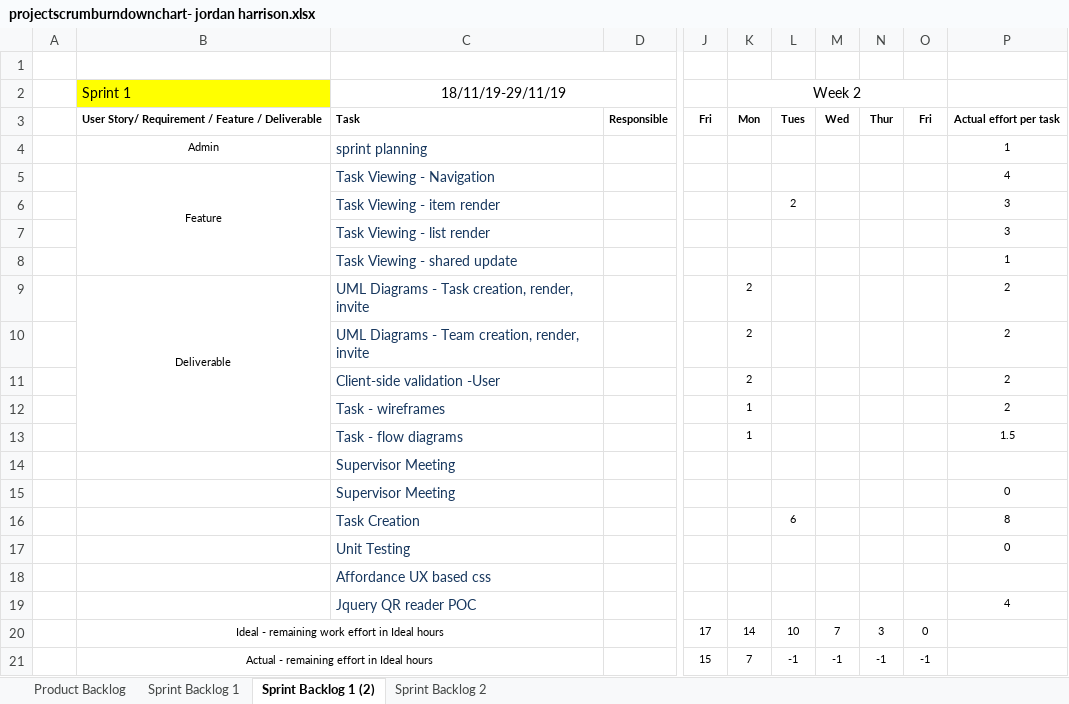
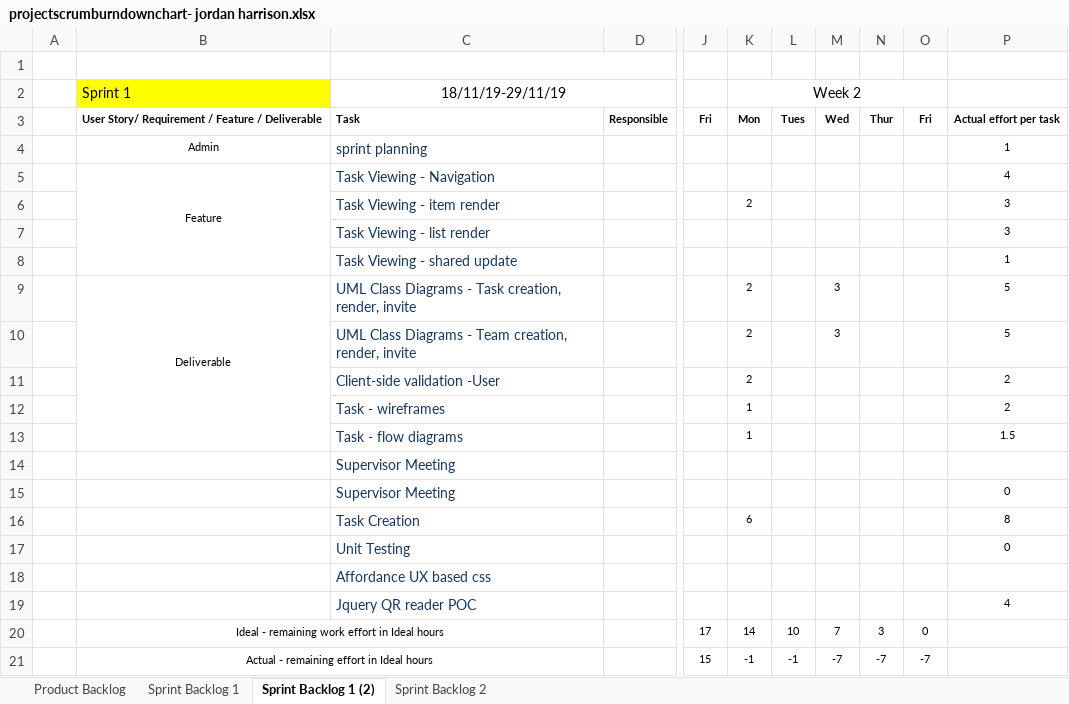
Before and after one commit to JayAitch/CI301, an Excel workbook: Planning Report/projectscrumburndownchart- jordan harrison.xlsx, sheet Sprint Backlog 1 (2), drawn as a sheet; only a part is shown, gaps mark what is left out; values as stored, in another font and other column widths than the file's, no borders; charts and pictures not drawn; the diff names each change by its address in the sheet, - before the commit and + after, or states it on an @@ line.

```diff
--- a/Planning Report/projectscrumburndownchart- jordan harrison.xlsx (sheet Sprint Backlog 1 (2))
+++ b/Planning Report/projectscrumburndownchart- jordan harrison.xlsx (sheet Sprint Backlog 1 (2))
-K6 (Week 2): (empty)
+K6 (Week 2): 2
-L6: 2
+L6: (empty)
-C9 (18/11/19-29/11/19): UML Diagrams -…
+C9 (18/11/19-29/11/19): UML Class Diagrams -…
-M9:M10: (empty)
+M9:M10: 3
-P9:P10: 2
+P9:P10: 5
-C10 (18/11/19-29/11/19): UML Diagrams -…
+C10 (18/11/19-29/11/19): UML Class Diagrams -…
-K16 (Week 2): (empty)
+K16 (Week 2): 6
-L16: 6
+L16: (empty)
-K21 (Week 2): 7
+K21 (Week 2): -1
-M21: -1
+M21: -7
-N21: -1
+N21: -7
-O21: -1
+O21: -7
```
Also changed, not shown: charts or pictures, Planning Report/application sprint planner sprint1 18.11.19.xlsx, 2 other files.
